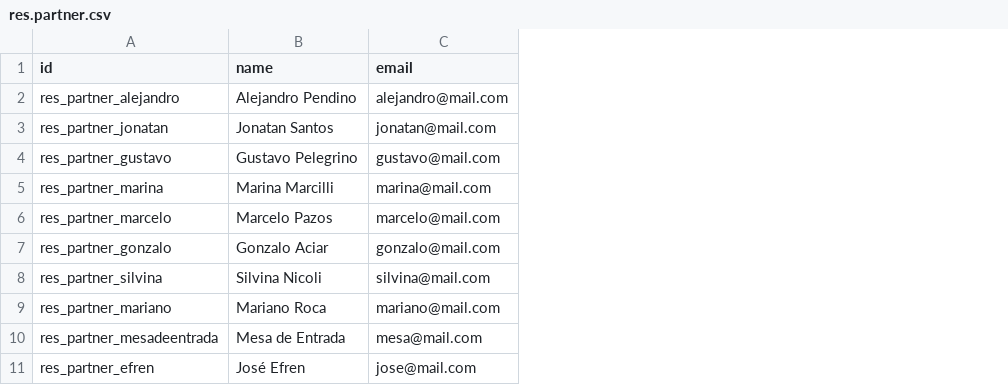
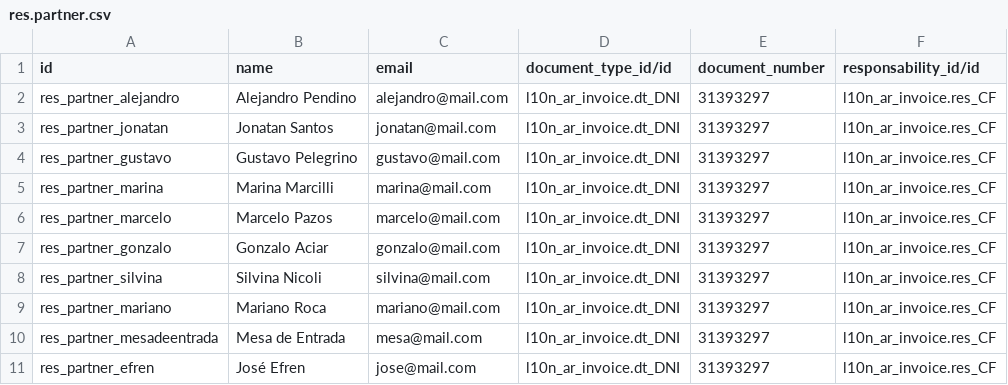
Before and after one commit to ingadhoc/odoo-public-administration, a CSV file: addons/sipreco_setup_data/demo/users/res.partner.csv, drawn as a sheet; the diff names each change by its address in the sheet, - before the commit and + after, or states it on an @@ line.

Commit message:
IMP demo data

```diff
--- a/addons/sipreco_setup_data/demo/users/res.partner.csv
+++ b/addons/sipreco_setup_data/demo/users/res.partner.csv
+column D (document_type_id/id), rows 2-11: all l10n_ar_invoice.dt_DNI
+column E (document_number), rows 2-11: all 31393297
+column F (responsability_id/id), rows 2-11: all l10n_ar_invoice.res_CF
```
Also changed, not shown: addons/sipreco_setup_data/demo/res.partner.csv, 9 other files.
